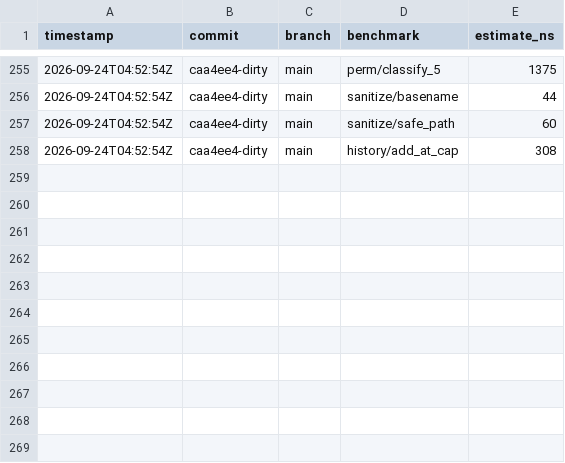
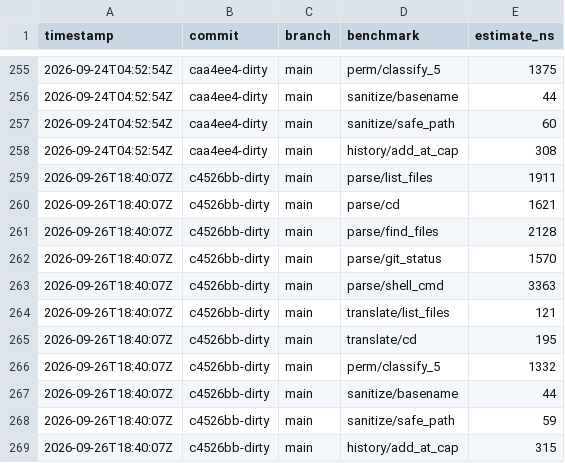
Before and after one commit to MacCracken/agnoshi, a CSV file: bench-history.csv, drawn as a sheet; only a part is shown, gaps mark what is left out; the diff names each change by its address in the sheet, - before the commit and + after, or states it on an @@ line.

```diff
--- a/bench-history.csv
+++ b/bench-history.csv
+row 259: 2026-09-26T18:40:07Z | c4526bb-dirty | main | parse/list_files | 1911
+row 260: 2026-09-26T18:40:07Z | c4526bb-dirty | main | parse/cd | 1621
+row 261: 2026-09-26T18:40:07Z | c4526bb-dirty | main | parse/find_files | 2128
+row 262: 2026-09-26T18:40:07Z | c4526bb-dirty | main | parse/git_status | 1570
+row 263: 2026-09-26T18:40:07Z | c4526bb-dirty | main | parse/shell_cmd | 3363
+row 264: 2026-09-26T18:40:07Z | c4526bb-dirty | main | translate/list_files | 121
+row 265: 2026-09-26T18:40:07Z | c4526bb-dirty | main | translate/cd | 195
+row 266: 2026-09-26T18:40:07Z | c4526bb-dirty | main | perm/classify_5 | 1332
+row 267: 2026-09-26T18:40:07Z | c4526bb-dirty | main | sanitize/basename | 44
+row 268: 2026-09-26T18:40:07Z | c4526bb-dirty | main | sanitize/safe_path | 59
+row 269: 2026-09-26T18:40:07Z | c4526bb-dirty | main | history/add_at_cap | 315
```
Also changed, not shown: 24 other files.
